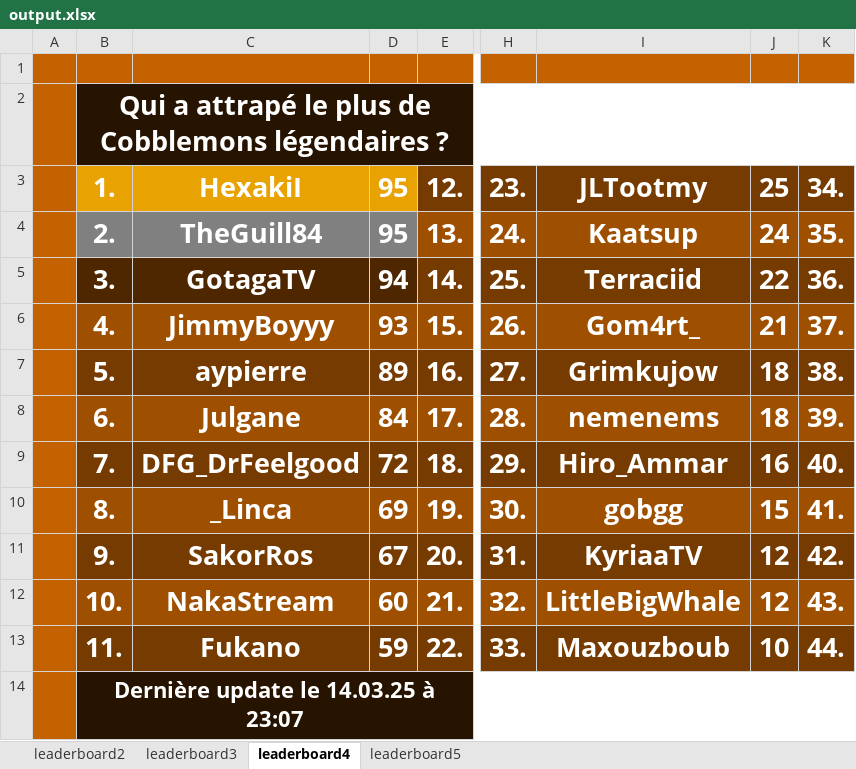
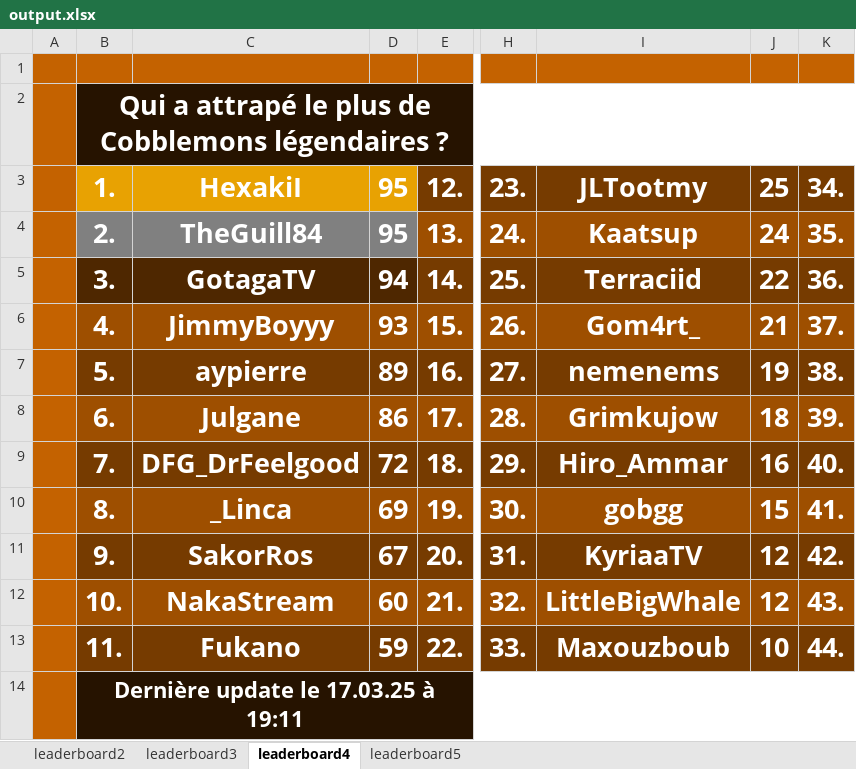
Before and after one commit to ThibautChoppy/MCStatsCompiler, an Excel workbook: output.xlsx, sheet leaderboard4, drawn as a sheet; only a part is shown, gaps mark what is left out; values as stored, in another font and other column widths than the file's, no borders; the diff names each change by its address in the sheet, - before the commit and + after, or states it on an @@ line.

```diff
--- a/output.xlsx (sheet leaderboard4)
+++ b/output.xlsx (sheet leaderboard4)
-I7: Grimkujow
+I7: nemenems
-J7: 18
+J7: 19
-D8: 84
+D8: 86
-I8: nemenems
+I8: Grimkujow
-B14: Dernière update le 14.03.25 à 23:07
+B14: Dernière update le 17.03.25 à 19:11
```
Also changed, not shown: sheet leaderboard5, sheet leaderboard3, sheet leaderboard2, 6 other files.
